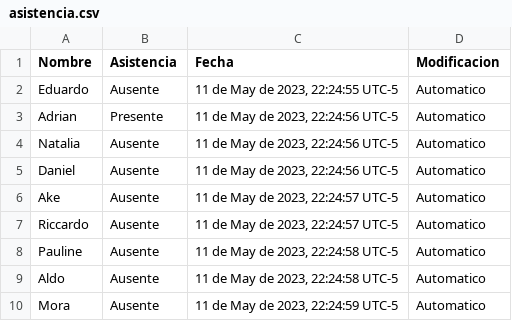
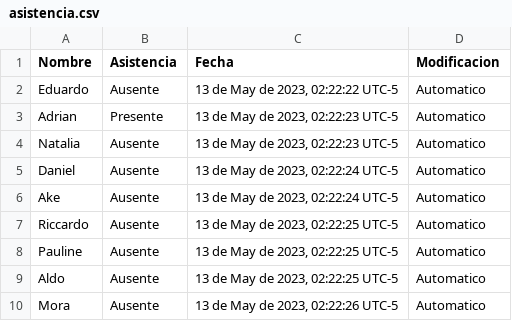
Before and after one commit to AdrianGMS/FaceCounter, a CSV file: asistencia.csv, drawn as a sheet.

```diff
--- a/asistencia.csv
+++ b/asistencia.csv
@@ -1,10 +1,10 @@
 Nombre,Asistencia,Fecha,Modificacion
-Eduardo,Ausente,"11 de May de 2023, 22:24:55 UTC-5",Automatico
-Adrian,Presente,"11 de May de 2023, 22:24:56 UTC-5",Automatico
-Natalia,Ausente,"11 de May de 2023, 22:24:56 UTC-5",Automatico
-Daniel,Ausente,"11 de May de 2023, 22:24:56 UTC-5",Automatico
-Ake,Ausente,"11 de May de 2023, 22:24:57 UTC-5",Automatico
-Riccardo,Ausente,"11 de May de 2023, 22:24:57 UTC-5",Automatico
-Pauline,Ausente,"11 de May de 2023, 22:24:58 UTC-5",Automatico
-Aldo,Ausente,"11 de May de 2023, 22:24:58 UTC-5",Automatico
-Mora,Ausente,"11 de May de 2023, 22:24:59 UTC-5",Automatico
+Eduardo,Ausente,"13 de May de 2023, 02:22:22 UTC-5",Automatico
+Adrian,Presente,"13 de May de 2023, 02:22:23 UTC-5",Automatico
+Natalia,Ausente,"13 de May de 2023, 02:22:23 UTC-5",Automatico
+Daniel,Ausente,"13 de May de 2023, 02:22:24 UTC-5",Automatico
+Ake,Ausente,"13 de May de 2023, 02:22:24 UTC-5",Automatico
+Riccardo,Ausente,"13 de May de 2023, 02:22:25 UTC-5",Automatico
+Pauline,Ausente,"13 de May de 2023, 02:22:25 UTC-5",Automatico
+Aldo,Ausente,"13 de May de 2023, 02:22:25 UTC-5",Automatico
+Mora,Ausente,"13 de May de 2023, 02:22:26 UTC-5",Automatico
```
Also changed, not shown: 11 other files.
